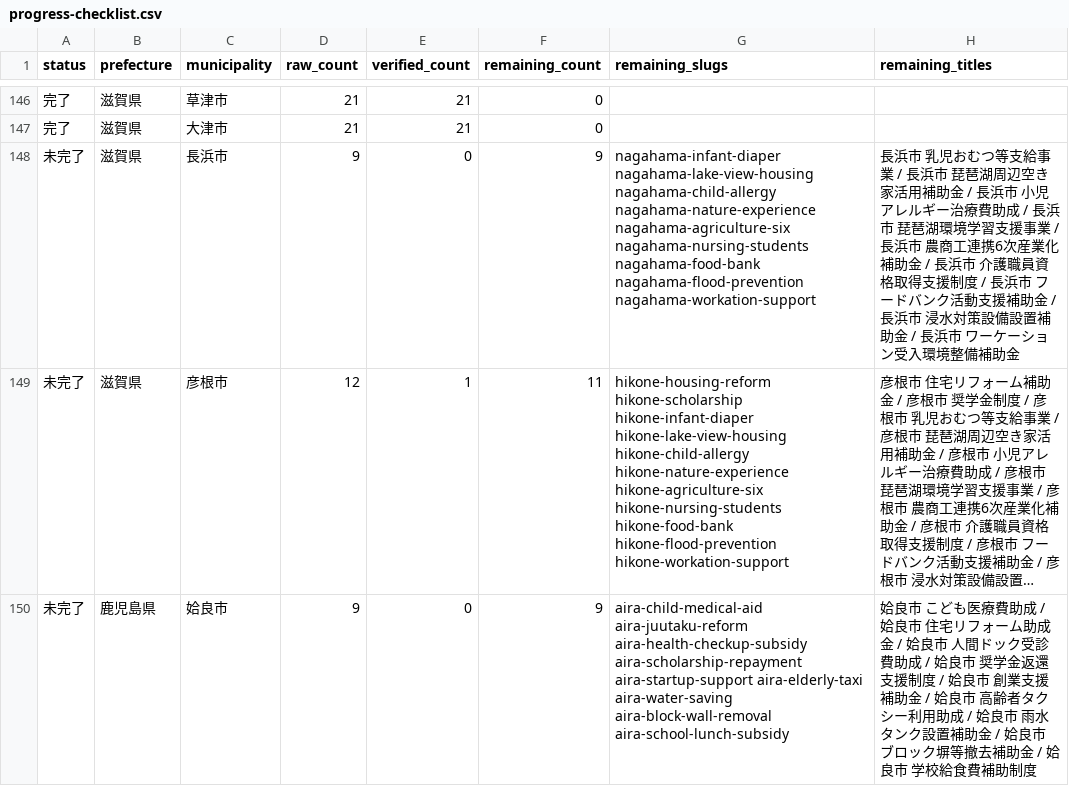
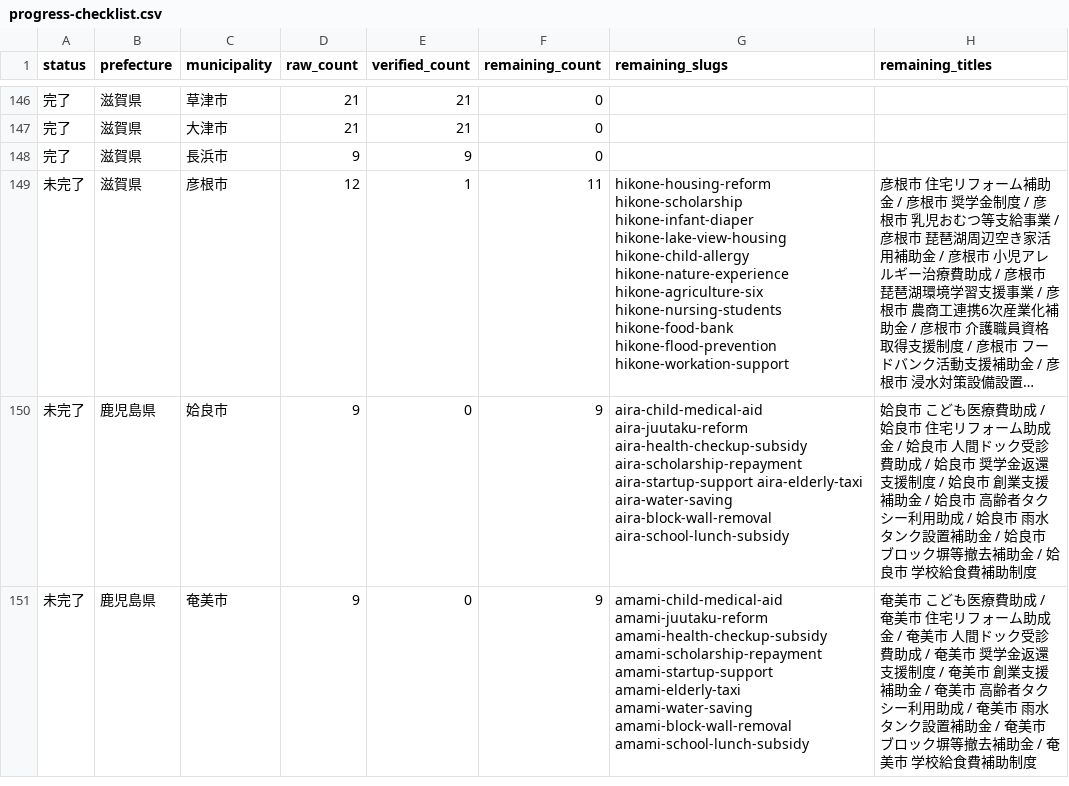
Before and after one commit to ban10yuu/joseikin-navi-site, a CSV file: tasks/progress-checklist.csv, drawn as a sheet; only a part is shown, gaps mark what is left out; the shorter side is filled out with more unchanged rows; long unchanged cells end in …; the diff names each change by its address in the sheet, - before the commit and + after, or states it on an @@ line.

```diff
--- a/tasks/progress-checklist.csv
+++ b/tasks/progress-checklist.csv
-A148 (status): 未完了
+A148 (status): 完了
-E148 (verified_count): 0
+E148 (verified_count): 9
-F148 (remaining_count): 9
+F148 (remaining_count): 0
-G148 (remaining_slugs): nagahama-infant-diaper nagahama-lake-view-housing nagahama-child-allergy nagahama-nature-experience nagahama-agriculture-six nagahama-nursing-students nagahama-food-bank nagahama-flood-prevention nagahama-workation-support
+G148 (remaining_slugs): (empty)
-H148 (remaining_titles): 長浜市 乳児おむつ等支給事業 / 長浜市 琵琶湖周辺空き家活用補助金 / 長浜市 小児アレルギー治療費助成 / 長浜市 琵琶湖環境学習支援事業 / 長浜市 農商工連携6次産業化補助金 / 長浜市 介護職員資格取得支援制度 / 長浜市 フードバンク活動支援補助金 / 長浜市 浸水対策設備設置補助金 / 長浜市 ワーケーション受入環境整備補助金
+H148 (remaining_titles): (empty)
```
Also changed, not shown: 2 other files.
